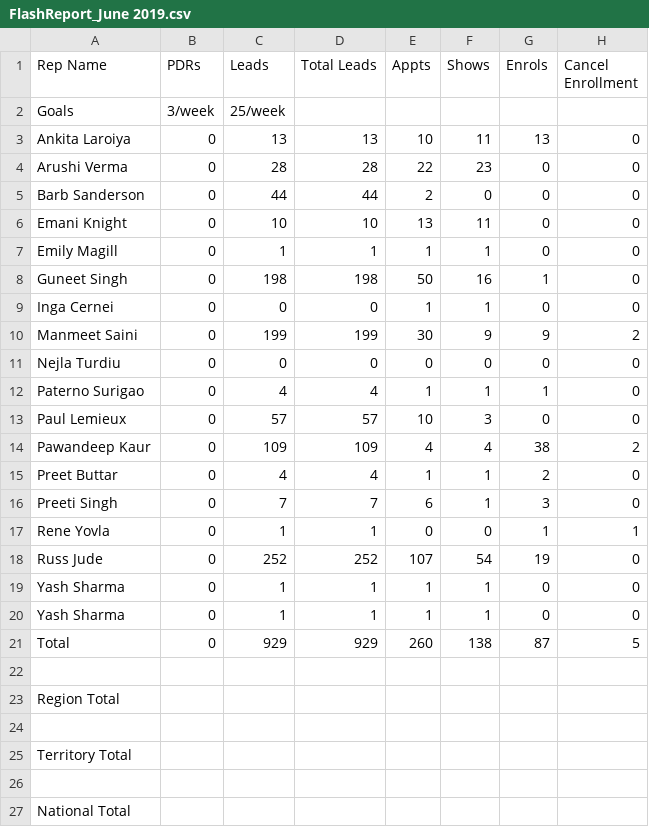
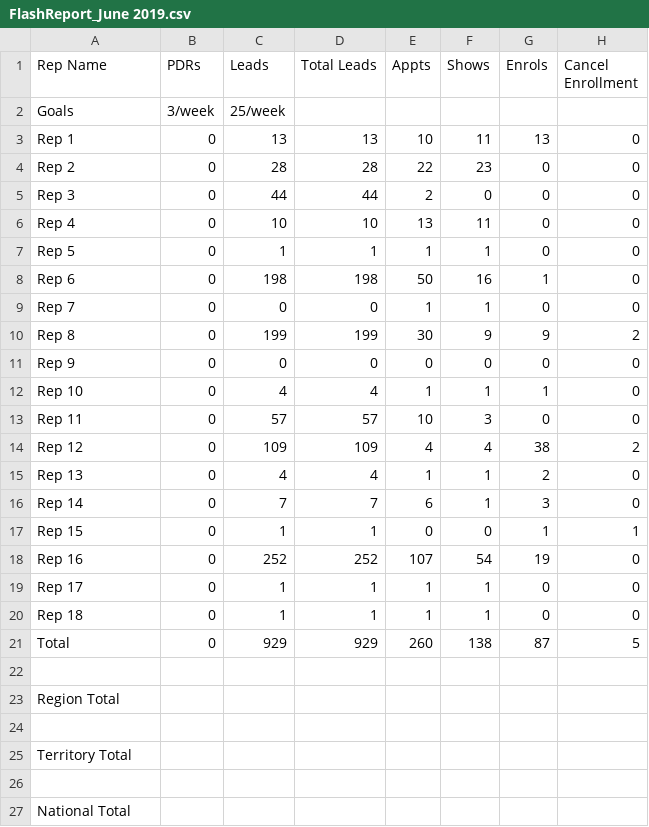
Before and after one commit to rajshruti/final-project, a CSV file: Data/fr2019/FlashReport_June 2019.csv, drawn as a sheet; only a part is shown; the diff names each change by its address in the sheet, - before the commit and + after, or states it on an @@ line.

```diff
--- a/Data/fr2019/FlashReport_June 2019.csv
+++ b/Data/fr2019/FlashReport_June 2019.csv
-A3 (Rep Name): Ankita Laroiya
+A3 (Rep Name): Rep 1
-A4 (Rep Name): Arushi Verma
+A4 (Rep Name): Rep 2
-A5 (Rep Name): Barb Sanderson
+A5 (Rep Name): Rep 3
-A6 (Rep Name): Emani Knight
+A6 (Rep Name): Rep 4
-A7 (Rep Name): Emily Magill
+A7 (Rep Name): Rep 5
-A8 (Rep Name): Guneet Singh
+A8 (Rep Name): Rep 6
-A9 (Rep Name): Inga Cernei
+A9 (Rep Name): Rep 7
-A10 (Rep Name): Manmeet Saini
+A10 (Rep Name): Rep 8
-A11 (Rep Name): Nejla Turdiu
+A11 (Rep Name): Rep 9
-A12 (Rep Name): Paterno Surigao
+A12 (Rep Name): Rep 10
-A13 (Rep Name): Paul Lemieux
+A13 (Rep Name): Rep 11
-A14 (Rep Name): Pawandeep Kaur
+A14 (Rep Name): Rep 12
-A15 (Rep Name): Preet Buttar
+A15 (Rep Name): Rep 13
-A16 (Rep Name): Preeti Singh
+A16 (Rep Name): Rep 14
-A17 (Rep Name): Rene Yovla
+A17 (Rep Name): Rep 15
-A18 (Rep Name): Russ Jude
+A18 (Rep Name): Rep 16
-A19 (Rep Name): Yash Sharma
+A19 (Rep Name): Rep 17
-A20 (Rep Name): Yash Sharma
+A20 (Rep Name): Rep 18
```
Also changed, not shown: Data/fr2019/FlashReport_April 2019.csv, Data/fr2019/FlashReport_Jan 2019.csv, 10 other files.
